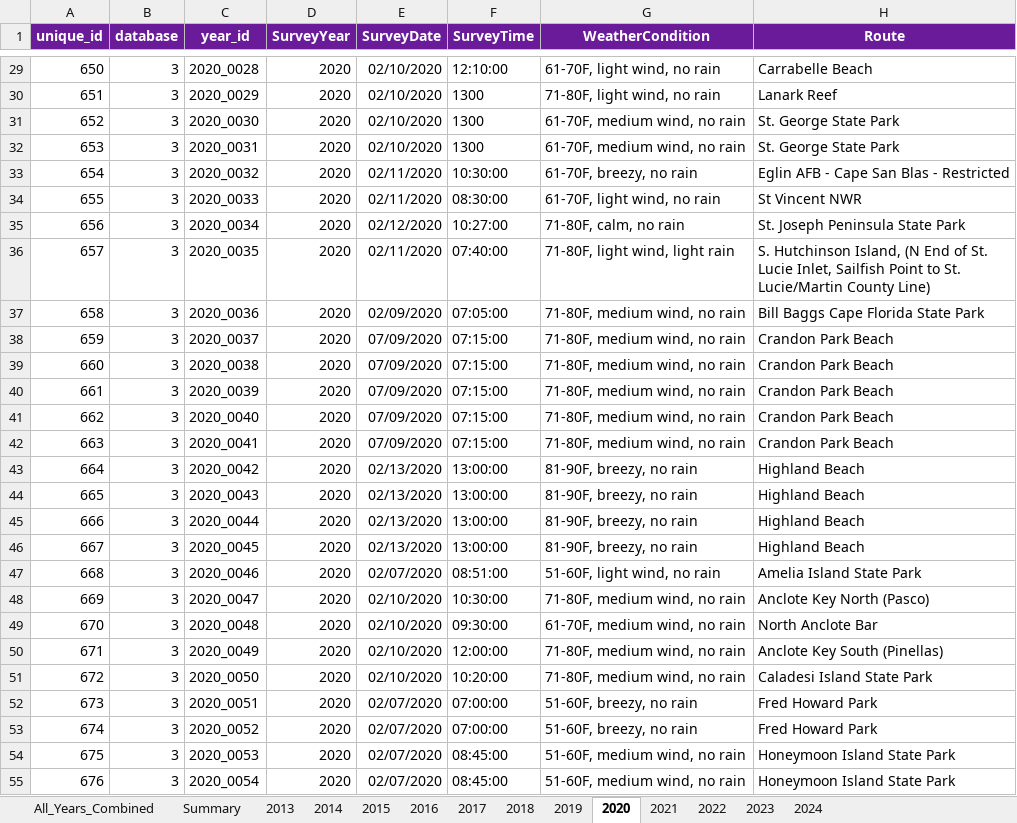
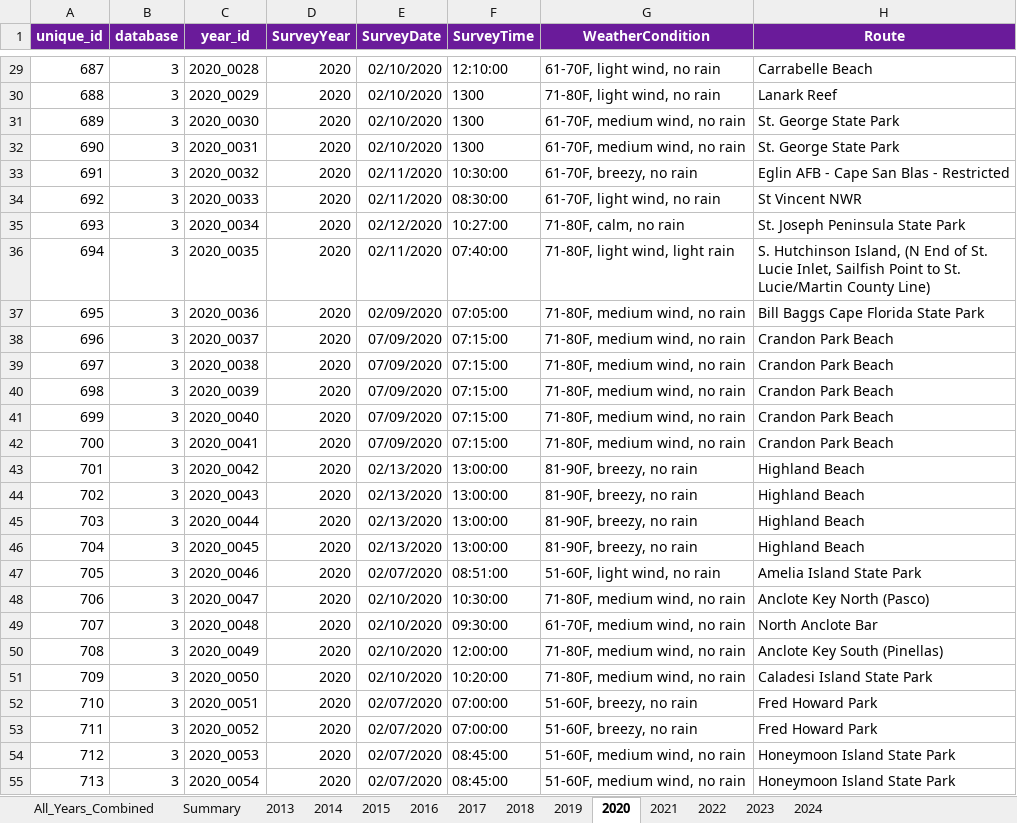
Before and after one commit to poudelrohan/PipingPlover, an Excel workbook: Databases/Database3/Output/AllYears/db3_ALL_YEARS_FINAL.xlsx, sheet 2020, drawn as a sheet; only a part is shown, gaps mark what is left out; values as stored, in another font and other column widths than the file's, no borders; the diff covers the shown part only; the diff names each change by its address in the sheet, - before the commit and + after, or states it on an @@ line.

```diff
--- a/Databases/Database3/Output/AllYears/db3_ALL_YEARS_FINAL.xlsx (sheet 2020)
+++ b/Databases/Database3/Output/AllYears/db3_ALL_YEARS_FINAL.xlsx (sheet 2020)
-A29 (unique_id): 650
+A29 (unique_id): 687
-A30 (unique_id): 651
+A30 (unique_id): 688
-A31 (unique_id): 652
+A31 (unique_id): 689
-A32 (unique_id): 653
+A32 (unique_id): 690
-A33 (unique_id): 654
+A33 (unique_id): 691
-A34 (unique_id): 655
+A34 (unique_id): 692
-A35 (unique_id): 656
+A35 (unique_id): 693
-A36 (unique_id): 657
+A36 (unique_id): 694
-A37 (unique_id): 658
+A37 (unique_id): 695
-A38 (unique_id): 659
+A38 (unique_id): 696
-A39 (unique_id): 660
+A39 (unique_id): 697
-A40 (unique_id): 661
+A40 (unique_id): 698
-A41 (unique_id): 662
+A41 (unique_id): 699
-A42 (unique_id): 663
+A42 (unique_id): 700
-A43 (unique_id): 664
+A43 (unique_id): 701
-A44 (unique_id): 665
+A44 (unique_id): 702
-A45 (unique_id): 666
+A45 (unique_id): 703
-A46 (unique_id): 667
+A46 (unique_id): 704
-A47 (unique_id): 668
+A47 (unique_id): 705
-A48 (unique_id): 669
+A48 (unique_id): 706
-A49 (unique_id): 670
+A49 (unique_id): 707
-A50 (unique_id): 671
+A50 (unique_id): 708
-A51 (unique_id): 672
+A51 (unique_id): 709
-A52 (unique_id): 673
+A52 (unique_id): 710
-A53 (unique_id): 674
+A53 (unique_id): 711
-A54 (unique_id): 675
+A54 (unique_id): 712
-A55 (unique_id): 676
+A55 (unique_id): 713
```
Also changed, not shown: 45 edited cells elsewhere in this sheet, sheet 2015, sheet 2018, sheet 2017, sheet 2024, sheet 2021, sheet 2022, 7 more sheets, 2 other files.
